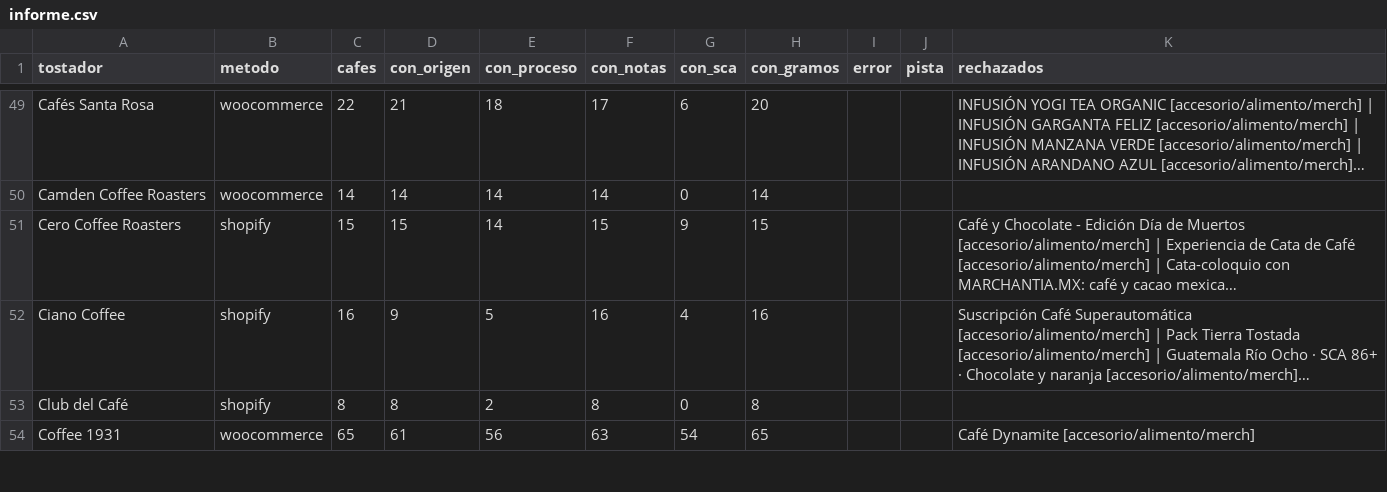
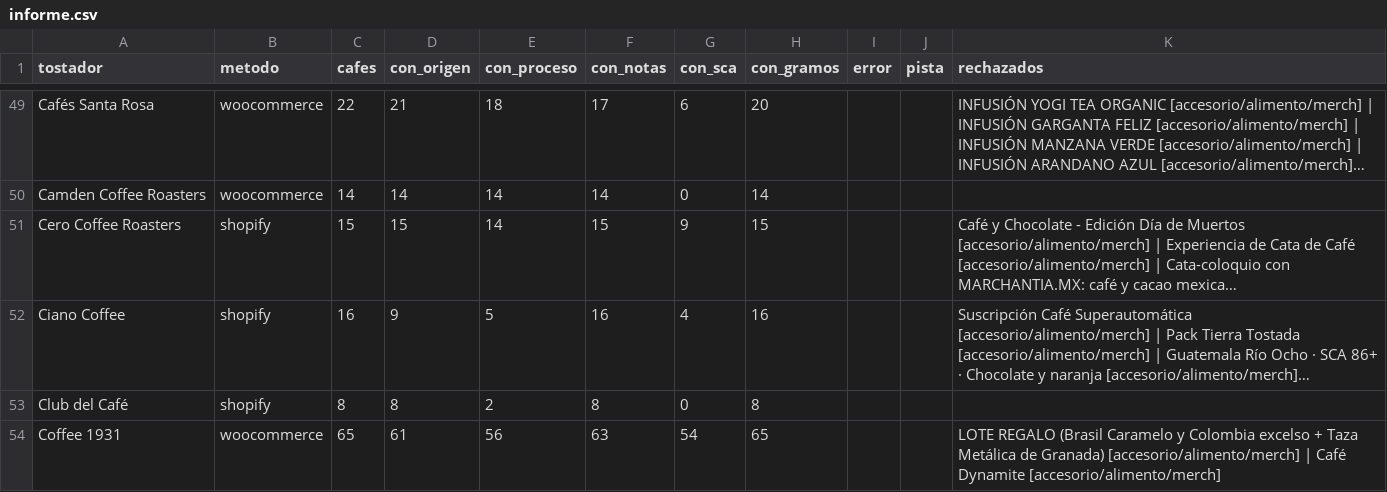
Before and after one commit to cafeteros2026/cafedeespecialidad, a CSV file: informe.csv, drawn as a sheet; only a part is shown, gaps mark what is left out; long unchanged cells end in …; the diff covers the shown part only; the diff names each change by its address in the sheet, - before the commit and + after, or states it on an @@ line.

```diff
--- a/informe.csv
+++ b/informe.csv
-K54 (rechazados): Café Dynamite…
+K54 (rechazados): LOTE REGALO (Brasil Caramelo y Colombia excelso + Taza Metálica de Granada) [accesorio/alimento/merch] | Café Dynamite…
```
Also changed, not shown: 50 edited cells elsewhere in this file, 4 other files.
